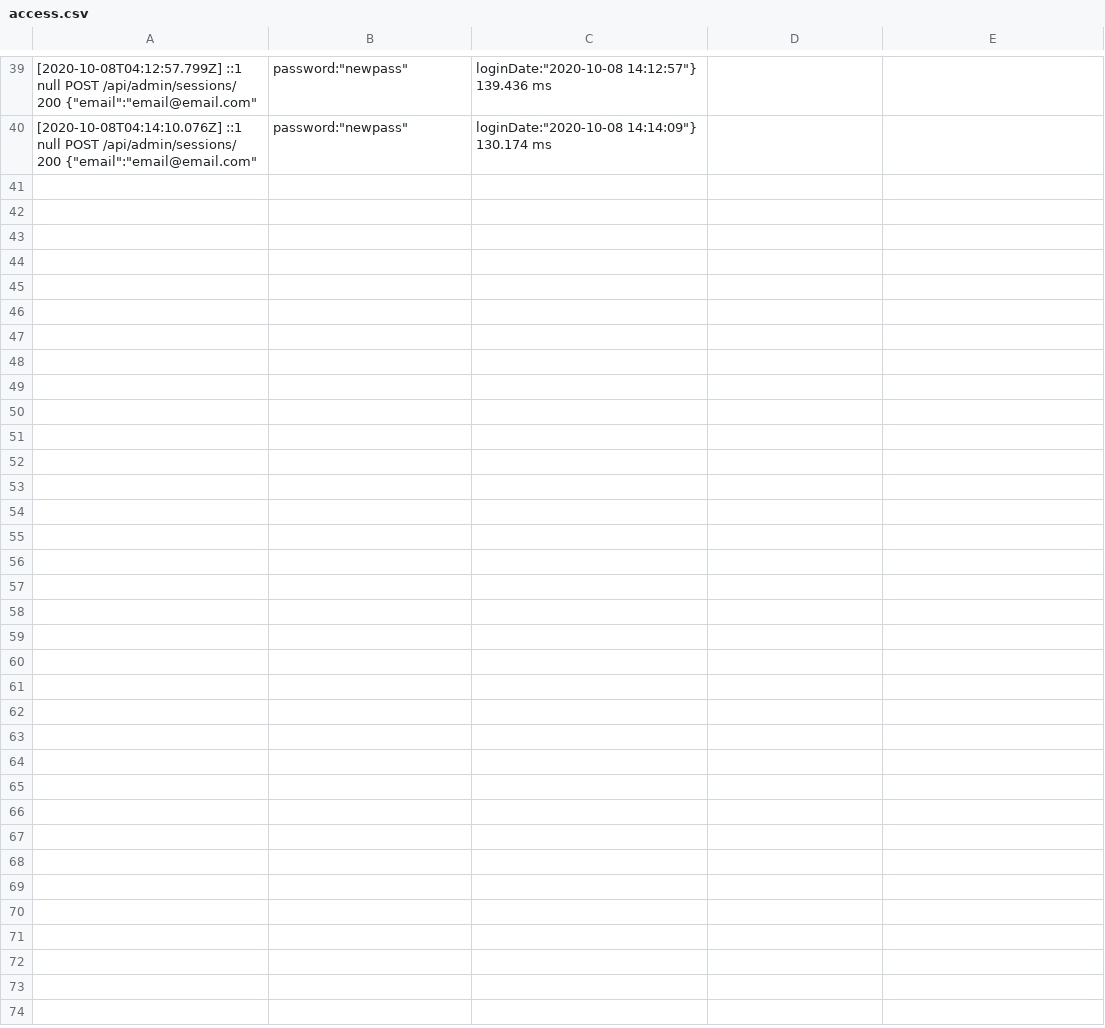
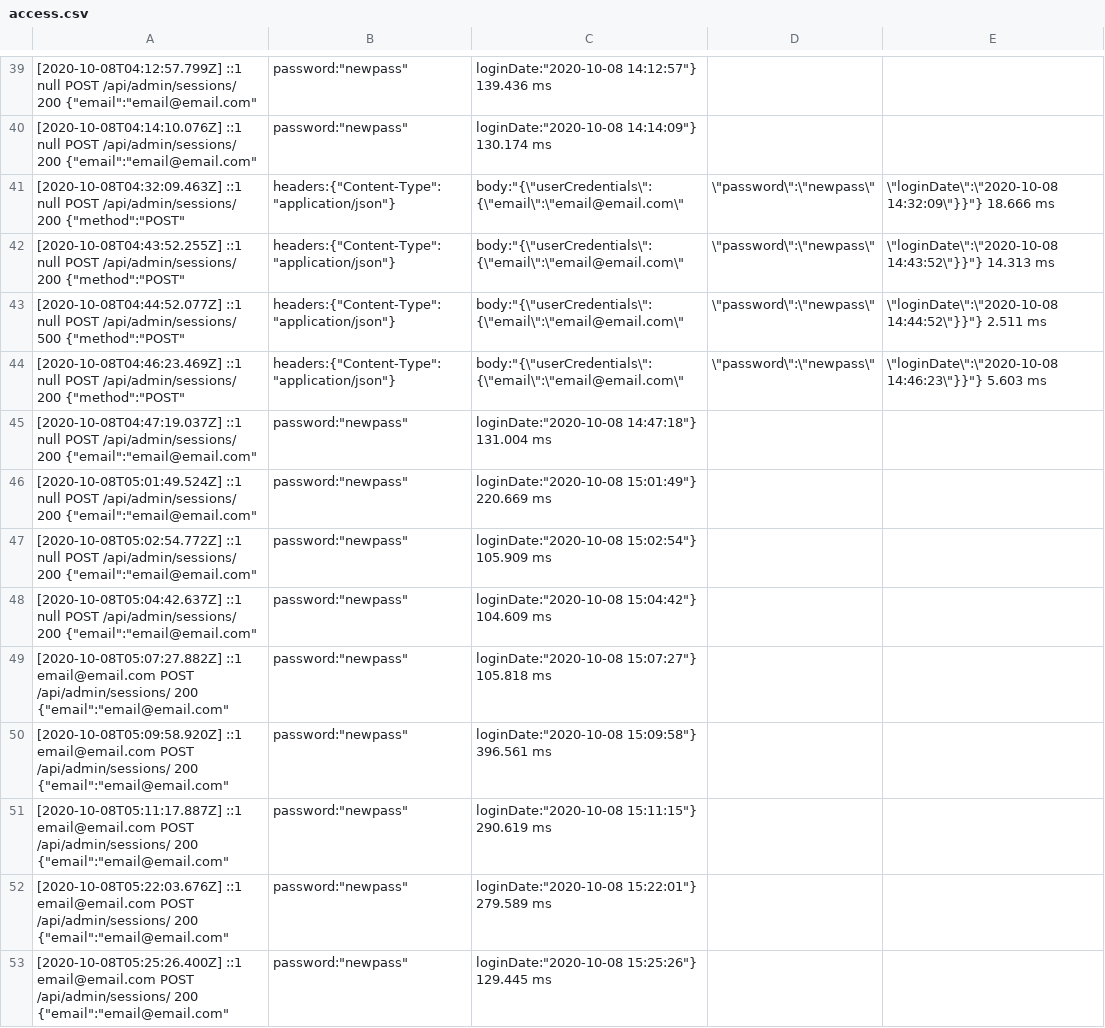
Before and after one commit to DarryllRobinson/mysql-server, a CSV file: log/log/access.csv, drawn as a sheet; only a part is shown, gaps mark what is left out; the diff covers the shown part only; the diff names each change by its address in the sheet, - before the commit and + after, or states it on an @@ line.

```diff
--- a/log/log/access.csv
+++ b/log/log/access.csv
+row 41: [2020-10-08T04:32:09.463Z] ::1 null POST /api/admin/sessions/ 200 {"method":"POST" | headers:{"Content-Type":"application/json"} | body:"{\"userCredentials\":{\"email\":\"email@email.com\" | \"password\":\"newpass\" | \"loginDate\":\"2020-10-08 14:32:09\"}}"} 18.666 ms
+row 42: [2020-10-08T04:43:52.255Z] ::1 null POST /api/admin/sessions/ 200 {"method":"POST" | headers:{"Content-Type":"application/json"} | body:"{\"userCredentials\":{\"email\":\"email@email.com\" | \"password\":\"newpass\" | \"loginDate\":\"2020-10-08 14:43:52\"}}"} 14.313 ms
+row 43: [2020-10-08T04:44:52.077Z] ::1 null POST /api/admin/sessions/ 500 {"method":"POST" | headers:{"Content-Type":"application/json"} | body:"{\"userCredentials\":{\"email\":\"email@email.com\" | \"password\":\"newpass\" | \"loginDate\":\"2020-10-08 14:44:52\"}}"} 2.511 ms
+row 44: [2020-10-08T04:46:23.469Z] ::1 null POST /api/admin/sessions/ 200 {"method":"POST" | headers:{"Content-Type":"application/json"} | body:"{\"userCredentials\":{\"email\":\"email@email.com\" | \"password\":\"newpass\" | \"loginDate\":\"2020-10-08 14:46:23\"}}"} 5.603 ms
+row 45: [2020-10-08T04:47:19.037Z] ::1 null POST /api/admin/sessions/ 200 {"email":"email@email.com" | password:"newpass" | loginDate:"2020-10-08 14:47:18"} 131.004 ms
+row 46: [2020-10-08T05:01:49.524Z] ::1 null POST /api/admin/sessions/ 200 {"email":"email@email.com" | password:"newpass" | loginDate:"2020-10-08 15:01:49"} 220.669 ms
+row 47: [2020-10-08T05:02:54.772Z] ::1 null POST /api/admin/sessions/ 200 {"email":"email@email.com" | password:"newpass" | loginDate:"2020-10-08 15:02:54"} 105.909 ms
+row 48: [2020-10-08T05:04:42.637Z] ::1 null POST /api/admin/sessions/ 200 {"email":"email@email.com" | password:"newpass" | loginDate:"2020-10-08 15:04:42"} 104.609 ms
+row 49: [2020-10-08T05:07:27.882Z] ::1 email@email.com POST /api/admin/sessions/ 200 {"email":"email@email.com" | password:"newpass" | loginDate:"2020-10-08 15:07:27"} 105.818 ms
+row 50: [2020-10-08T05:09:58.920Z] ::1 email@email.com POST /api/admin/sessions/ 200 {"email":"email@email.com" | password:"newpass" | loginDate:"2020-10-08 15:09:58"} 396.561 ms
+row 51: [2020-10-08T05:11:17.887Z] ::1 email@email.com POST /api/admin/sessions/ 200 {"email":"email@email.com" | password:"newpass" | loginDate:"2020-10-08 15:11:15"} 290.619 ms
+row 52: [2020-10-08T05:22:03.676Z] ::1 email@email.com POST /api/admin/sessions/ 200 {"email":"email@email.com" | password:"newpass" | loginDate:"2020-10-08 15:22:01"} 279.589 ms
+row 53: [2020-10-08T05:25:26.400Z] ::1 email@email.com POST /api/admin/sessions/ 200 {"email":"email@email.com" | password:"newpass" | loginDate:"2020-10-08 15:25:26"} 129.445 ms
```
Also changed, not shown: 12 added rows elsewhere in this file, 6 other files.
